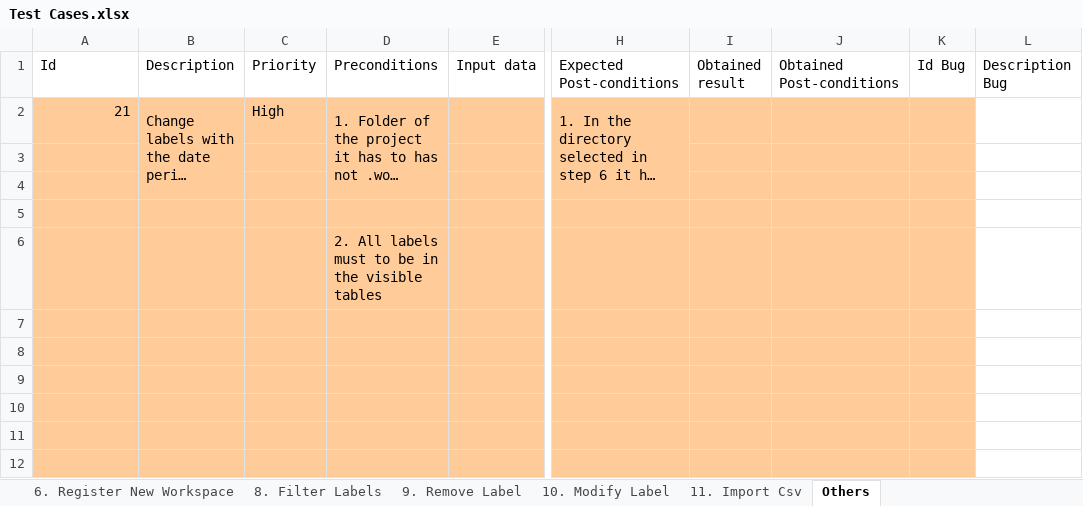
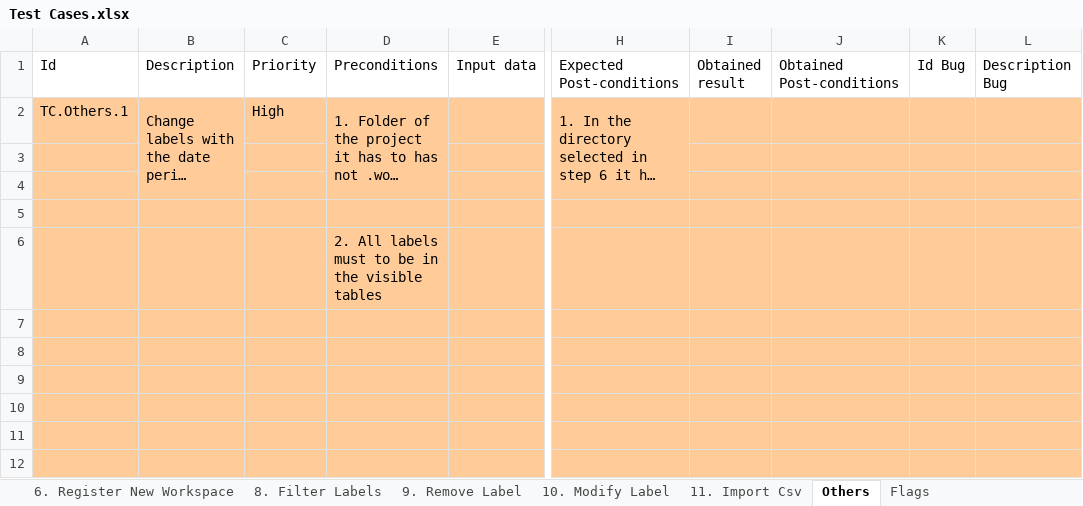
Before and after one commit to Caeta-ok/TimeAdministrator, an Excel workbook: Requirements/Testing/Test Cases.xlsx, sheet Others, drawn as a sheet; only a part is shown, gaps mark what is left out; long unchanged cells end in …; values as stored, in another font and other column widths than the file's, no borders; the diff covers the shown part only; the diff names each change by its address in the sheet, - before the commit and + after, or states it on an @@ line.

```diff
--- a/Requirements/Testing/Test Cases.xlsx (sheet Others)
+++ b/Requirements/Testing/Test Cases.xlsx (sheet Others)
+sheet tab: Flags
-A2 (Id): 21
+A2 (Id): TC.Others.1
-L2:L12 fill: none
+L2:L12 fill: #FFCC99
```
Also changed, not shown: 5 added rows and cell formats elsewhere in this sheet, sheet 10. Modify Label, sheet 11. Import Csv, 8 other files.
